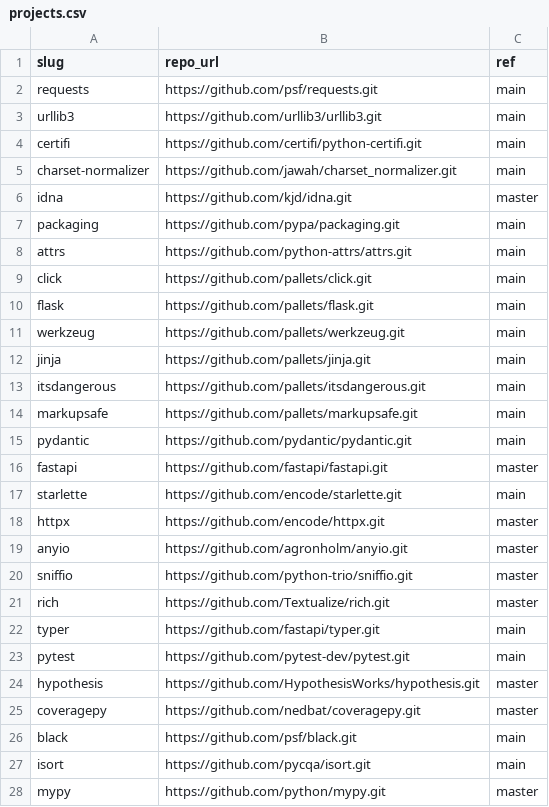
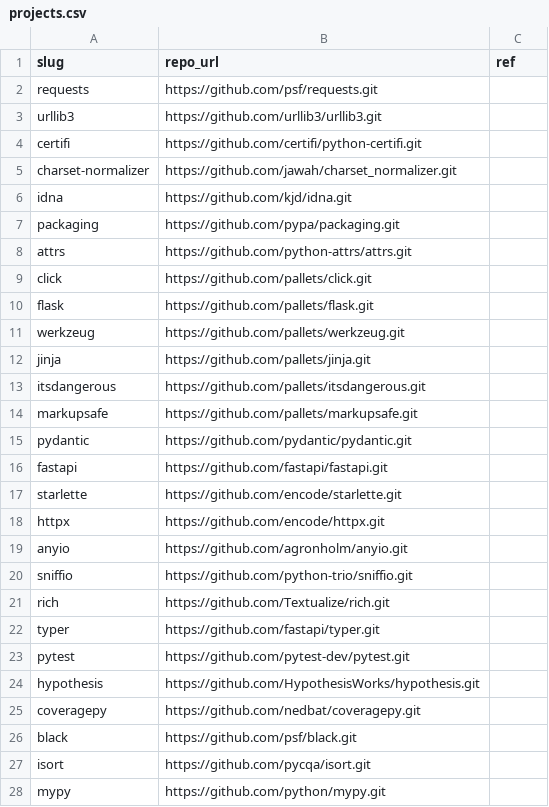
Before and after one commit to To-spec-collad/SecLogInsight, a CSV file: data/projects.csv, drawn as a sheet; only a part is shown; the diff covers the shown part only.

```diff
--- a/data/projects.csv
+++ b/data/projects.csv
@@ -1,28 +1,28 @@
 slug,repo_url,ref
-requests,https://github.com/psf/requests.git,main
-urllib3,https://github.com/urllib3/urllib3.git,main
-certifi,https://github.com/certifi/python-certifi.git,main
-charset-normalizer,https://github.com/jawah/charset_normalizer.git,main
-idna,https://github.com/kjd/idna.git,master
-packaging,https://github.com/pypa/packaging.git,main
-attrs,https://github.com/python-attrs/attrs.git,main
-click,https://github.com/pallets/click.git,main
-flask,https://github.com/pallets/flask.git,main
-werkzeug,https://github.com/pallets/werkzeug.git,main
-jinja,https://github.com/pallets/jinja.git,main
-itsdangerous,https://github.com/pallets/itsdangerous.git,main
-markupsafe,https://github.com/pallets/markupsafe.git,main
-pydantic,https://github.com/pydantic/pydantic.git,main
-fastapi,https://github.com/fastapi/fastapi.git,master
-starlette,https://github.com/encode/starlette.git,main
-httpx,https://github.com/encode/httpx.git,master
-anyio,https://github.com/agronholm/anyio.git,master
-sniffio,https://github.com/python-trio/sniffio.git,master
-rich,https://github.com/Textualize/rich.git,master
-typer,https://github.com/fastapi/typer.git,main
-pytest,https://github.com/pytest-dev/pytest.git,main
-hypothesis,https://github.com/HypothesisWorks/hypothesis.git,master
-coveragepy,https://github.com/nedbat/coveragepy.git,master
-black,https://github.com/psf/black.git,main
-isort,https://github.com/pycqa/isort.git,main
-mypy,https://github.com/python/mypy.git,master
+requests,https://github.com/psf/requests.git,
+urllib3,https://github.com/urllib3/urllib3.git,
+certifi,https://github.com/certifi/python-certifi.git,
+charset-normalizer,https://github.com/jawah/charset_normalizer.git,
+idna,https://github.com/kjd/idna.git,
+packaging,https://github.com/pypa/packaging.git,
+attrs,https://github.com/python-attrs/attrs.git,
+click,https://github.com/pallets/click.git,
+flask,https://github.com/pallets/flask.git,
+werkzeug,https://github.com/pallets/werkzeug.git,
+jinja,https://github.com/pallets/jinja.git,
+itsdangerous,https://github.com/pallets/itsdangerous.git,
+markupsafe,https://github.com/pallets/markupsafe.git,
+pydantic,https://github.com/pydantic/pydantic.git,
+fastapi,https://github.com/fastapi/fastapi.git,
+starlette,https://github.com/encode/starlette.git,
+httpx,https://github.com/encode/httpx.git,
+anyio,https://github.com/agronholm/anyio.git,
+sniffio,https://github.com/python-trio/sniffio.git,
+rich,https://github.com/Textualize/rich.git,
+typer,https://github.com/fastapi/typer.git,
+pytest,https://github.com/pytest-dev/pytest.git,
+hypothesis,https://github.com/HypothesisWorks/hypothesis.git,
+coveragepy,https://github.com/nedbat/coveragepy.git,
+black,https://github.com/psf/black.git,
+isort,https://github.com/pycqa/isort.git,
+mypy,https://github.com/python/mypy.git,
```
Also changed, not shown: 5 edited cells elsewhere in this file, 1 other file.
